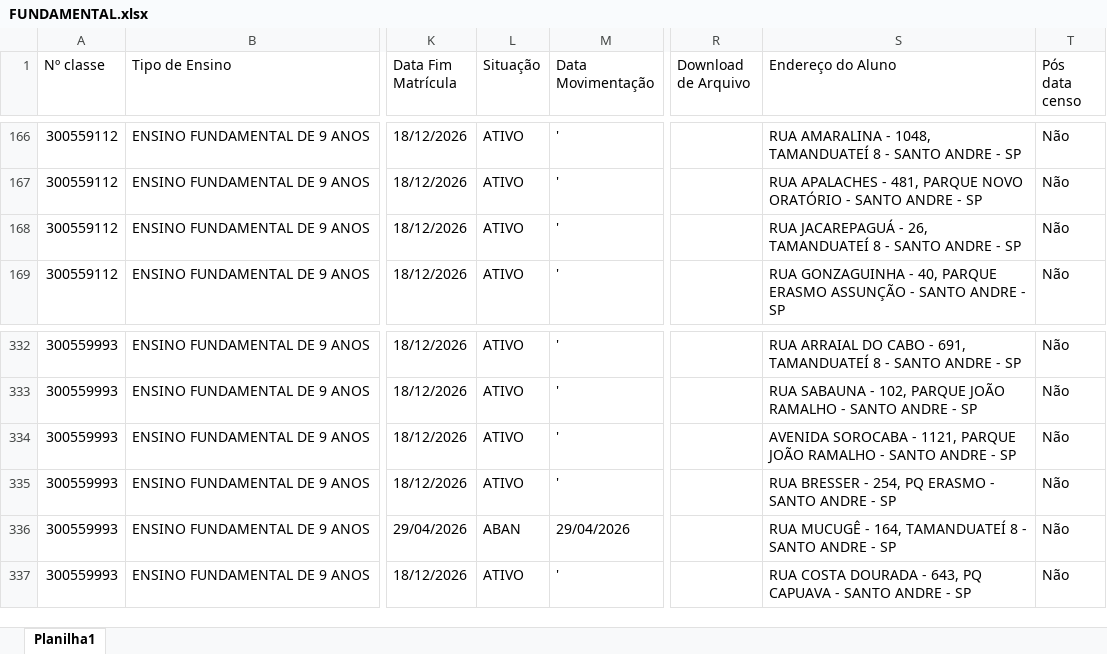
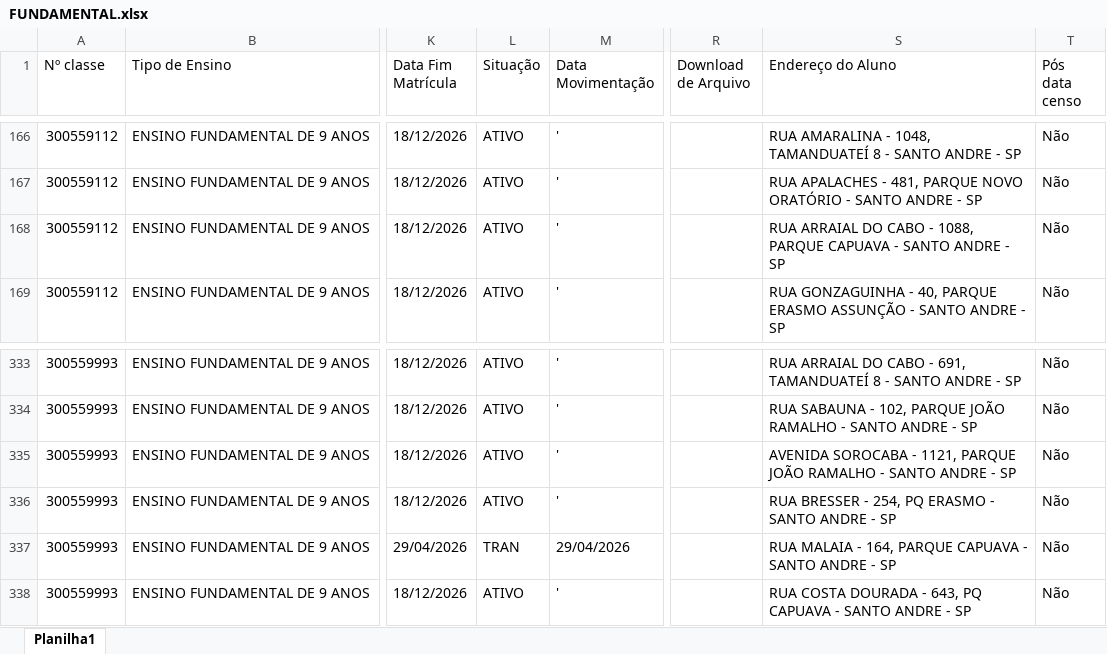
Before and after one commit to ricardojoliveira313/diario_classe, an Excel workbook: FUNDAMENTAL.xlsx, sheet Planilha1, drawn as a sheet; only a part is shown, gaps mark what is left out; values as stored, in another font and other column widths than the file's, no borders; addresses are those after the commit; the diff covers the shown part only; the diff names each change by its address in the sheet, - before the commit and + after, or states it on an @@ line.

```diff
--- a/FUNDAMENTAL.xlsx (sheet Planilha1)
+++ b/FUNDAMENTAL.xlsx (sheet Planilha1)
-S168 (Endereço do Aluno): RUA JACAREPAGUÁ - 26, TAMANDUATEÍ 8 - SANTO…
+S168 (Endereço do Aluno): RUA ARRAIAL DO CABO - 1088, PARQUE CAPUAVA - SANTO…
-L337 (Situação): ABAN
+L337 (Situação): TRAN
-S337 (Endereço do Aluno): RUA MUCUGÊ - 164, TAMANDUATEÍ 8 - SANTO…
+S337 (Endereço do Aluno): RUA MALAIA - 164, PARQUE CAPUAVA - SANTO…
```
Also changed, not shown: 5 added rows and 7 edited cells elsewhere in this sheet, ALFABETIZACAO.xlsx, INFANTIL.xlsx, 9 other files.
